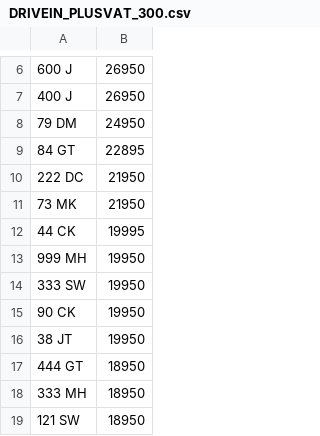
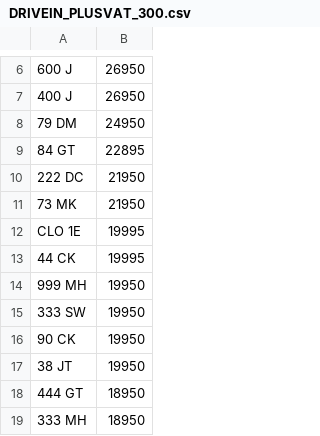
Before and after one commit to jamessaperia/simplyreg, a CSV file: csv/DRIVEIN_PLUSVAT_300.csv, drawn as a sheet; only a part is shown, gaps mark what is left out; the shorter side is filled out with more unchanged rows; the diff names each change by its address in the sheet, - before the commit and + after, or states it on an @@ line.

```diff
--- a/csv/DRIVEIN_PLUSVAT_300.csv
+++ b/csv/DRIVEIN_PLUSVAT_300.csv
+row 12: CLO 1E | 19995
```
Also changed, not shown: csv/EMARK_PLUSVAT_380.csv.
